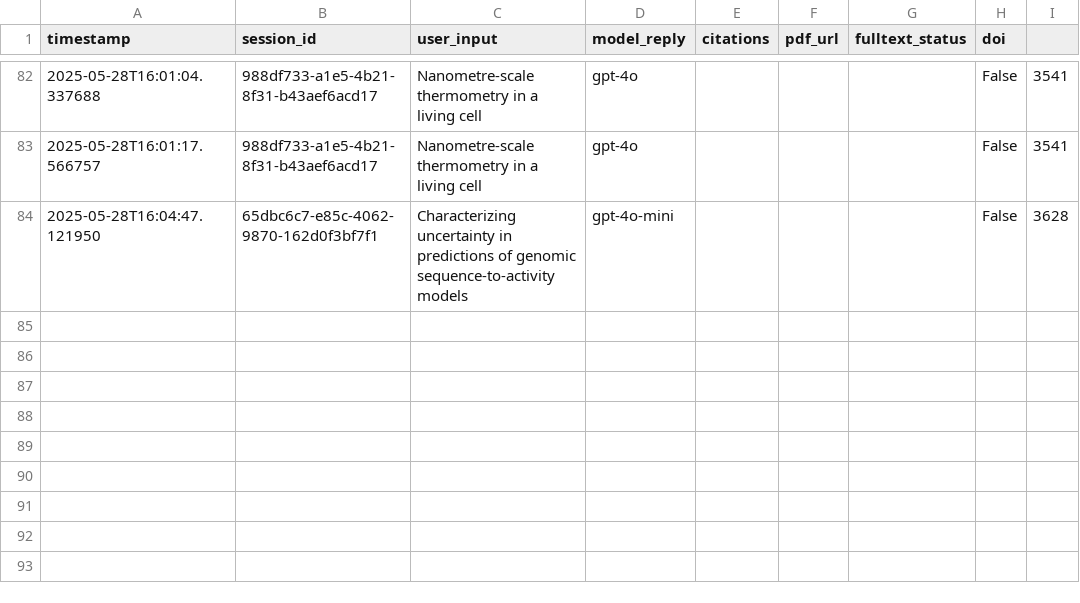
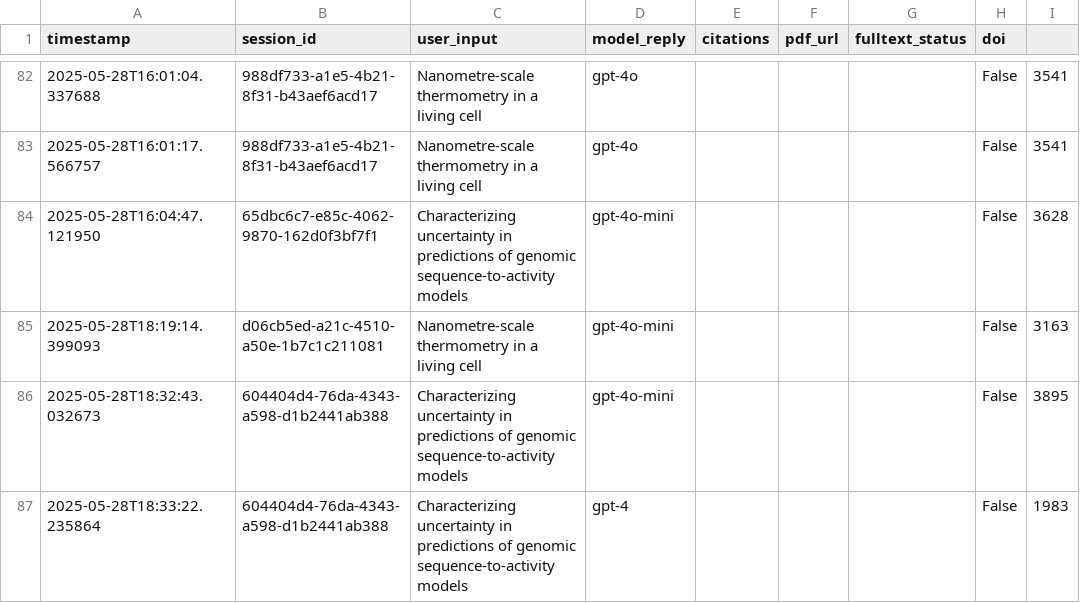
Before and after one commit to sdodlapati3/MetaFunction, a CSV file: logs/chat_logs.csv, drawn as a sheet; only a part is shown, gaps mark what is left out; the diff names each change by its address in the sheet, - before the commit and + after, or states it on an @@ line.

```diff
--- a/logs/chat_logs.csv
+++ b/logs/chat_logs.csv
+row 85: 2025-05-28T18:19:14.399093 | d06cb5ed-a21c-4510-a50e-1b7c1c211081 | Nanometre-scale thermometry in a living cell | gpt-4o-mini |  |  |  | False | 3163
+row 86: 2025-05-28T18:32:43.032673 | 604404d4-76da-4343-a598-d1b2441ab388 | Characterizing uncertainty in predictions of genomic sequence-to-activity models | gpt-4o-mini |  |  |  | False | 3895
+row 87: 2025-05-28T18:33:22.235864 | 604404d4-76da-4343-a598-d1b2441ab388 | Characterizing uncertainty in predictions of genomic sequence-to-activity models | gpt-4 |  |  |  | False | 1983
```
Also changed, not shown: 10 other files.
